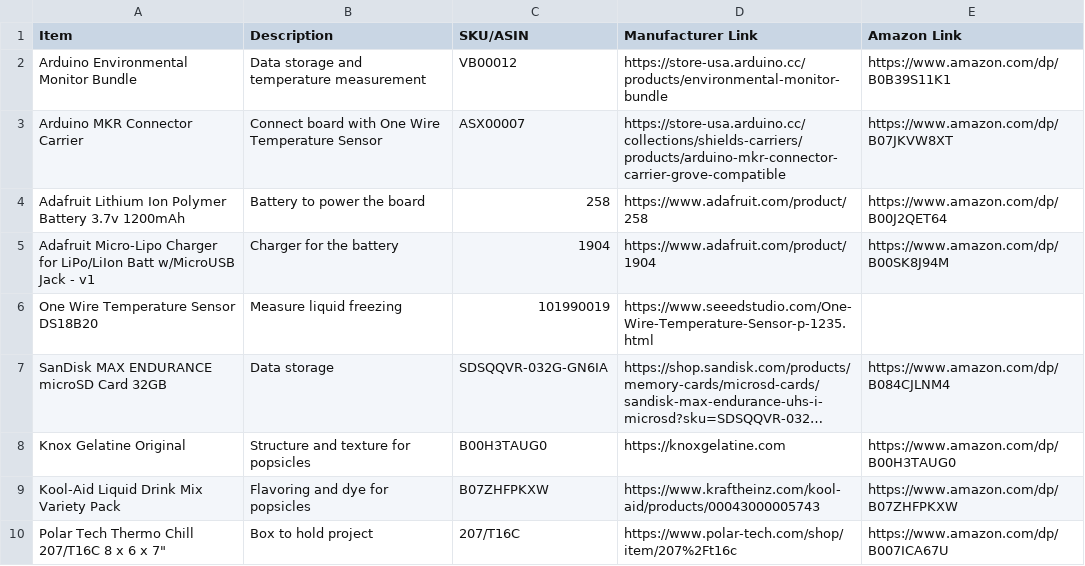
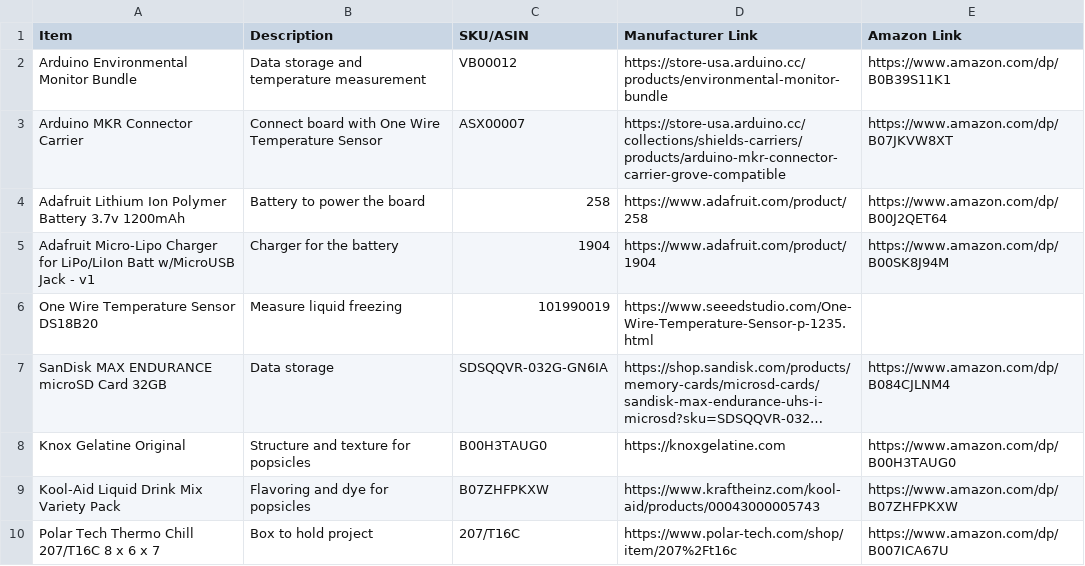
Before and after one commit to RyanLua/slushosphere, a CSV file: Bill of Materials.csv, drawn as a sheet; long unchanged cells end in ….

Commit message:
Fix formatting

```diff
--- a/Bill of Materials.csv
+++ b/Bill of Materials.csv
@@ -9,2 +9,2 @@ Knox Gelatine Original,Structure and texture for popsicles,B00H3TAUG0,https://kn
 Kool-Aid Liquid Drink Mix Variety Pack,Flavoring and dye for popsicles,B07ZHFPKXW,https://www.kraftheinz.com/kool-aid/products/00043000005743,https://www.amazon.com/dp/B07ZHFPKXW
-Polar Tech Thermo Chill 207/T16C 8 x 6 x 7",Box to hold project,207/T16C,https://www.polar-tech.com/shop/item/207%2Ft16c,https://www.amazon.com/dp/B007ICA67U
+Polar Tech Thermo Chill 207/T16C 8 x 6 x 7,Box to hold project,207/T16C,https://www.polar-tech.com/shop/item/207%2Ft16c,https://www.amazon.com/dp/B007ICA67U
```
